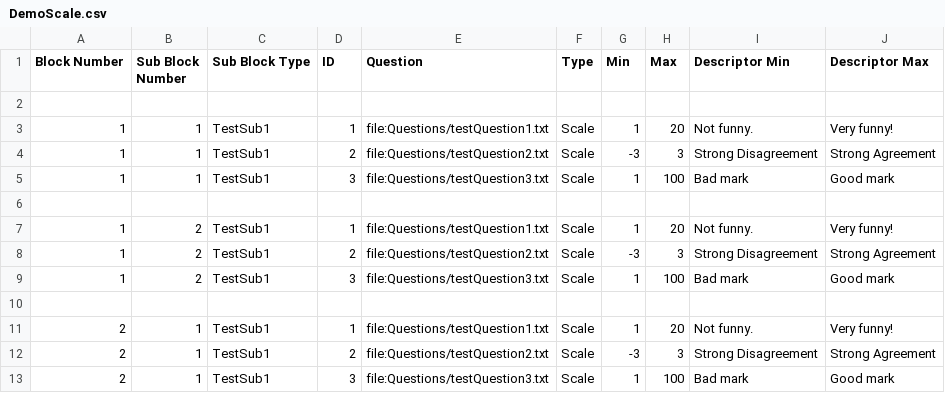
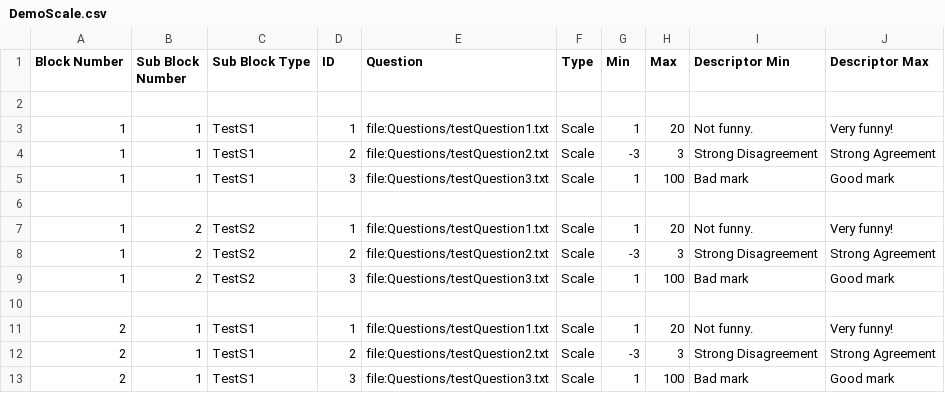
Before and after one commit to jojosoft/QuestionnaireX, a CSV file: TestFiles/DemoScale.csv, drawn as a sheet.

```diff
--- a/TestFiles/DemoScale.csv
+++ b/TestFiles/DemoScale.csv
@@ -2,12 +2,12 @@ Block Number;Sub Block Number;Sub Block Type;ID;Question;Type;Min;Max;Descriptor
 
-1;1;TestSub1;1;file:Questions/testQuestion1.txt;Scale;1;20;Not funny.;Very funny!
-1;1;TestSub1;2;file:Questions/testQuestion2.txt;Scale;-3;3;Strong Disagreement;Strong Agreement
-1;1;TestSub1;3;file:Questions/testQuestion3.txt;Scale;1;100;Bad mark;Good mark
+1;1;TestS1;1;file:Questions/testQuestion1.txt;Scale;1;20;Not funny.;Very funny!
+1;1;TestS1;2;file:Questions/testQuestion2.txt;Scale;-3;3;Strong Disagreement;Strong Agreement
+1;1;TestS1;3;file:Questions/testQuestion3.txt;Scale;1;100;Bad mark;Good mark
 
-1;2;TestSub1;1;file:Questions/testQuestion1.txt;Scale;1;20;Not funny.;Very funny!
-1;2;TestSub1;2;file:Questions/testQuestion2.txt;Scale;-3;3;Strong Disagreement;Strong Agreement
-1;2;TestSub1;3;file:Questions/testQuestion3.txt;Scale;1;100;Bad mark;Good mark
+1;2;TestS2;1;file:Questions/testQuestion1.txt;Scale;1;20;Not funny.;Very funny!
+1;2;TestS2;2;file:Questions/testQuestion2.txt;Scale;-3;3;Strong Disagreement;Strong Agreement
+1;2;TestS2;3;file:Questions/testQuestion3.txt;Scale;1;100;Bad mark;Good mark
 
-2;1;TestSub1;1;file:Questions/testQuestion1.txt;Scale;1;20;Not funny.;Very funny!
-2;1;TestSub1;2;file:Questions/testQuestion2.txt;Scale;-3;3;Strong Disagreement;Strong Agreement
-2;1;TestSub1;3;file:Questions/testQuestion3.txt;Scale;1;100;Bad mark;Good mark
+2;1;TestS1;1;file:Questions/testQuestion1.txt;Scale;1;20;Not funny.;Very funny!
+2;1;TestS1;2;file:Questions/testQuestion2.txt;Scale;-3;3;Strong Disagreement;Strong Agreement
+2;1;TestS1;3;file:Questions/testQuestion3.txt;Scale;1;100;Bad mark;Good mark
```
Also changed, not shown: TestFiles/DemoButtons.csv, TestFiles/DemoButtonsImage.csv, 2 other files.
